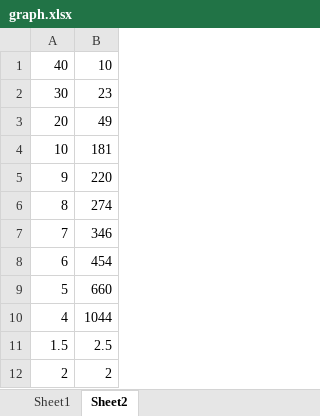
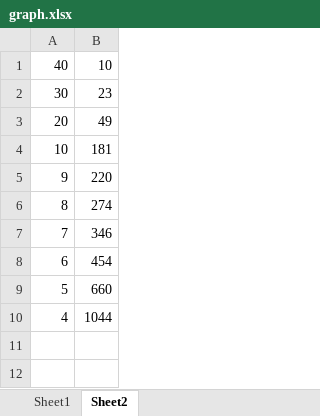
Before and after one commit to OP4LIFE/Python, an Excel workbook: Physics/graph.xlsx, sheet Sheet2, drawn as a sheet; values as stored, in another font and other column widths than the file's, no borders; the diff names each change by its address in the sheet, - before the commit and + after, or states it on an @@ line.

```diff
--- a/Physics/graph.xlsx (sheet Sheet2)
+++ b/Physics/graph.xlsx (sheet Sheet2)
-row 11: 1.5 | 2.5
-row 12: 2 | 2
```
Also changed, not shown: sheet Sheet1, 1 other file.
